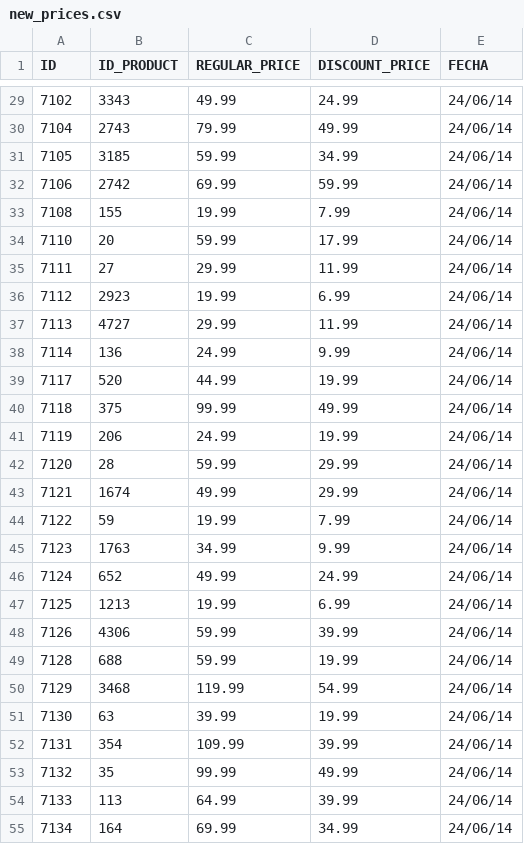
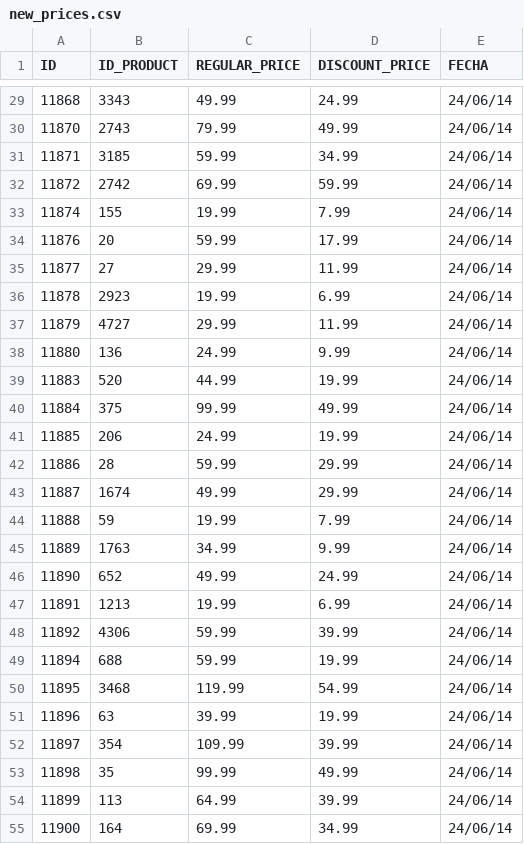
Before and after one commit to 75Engel/Proyecto_tienda_online, a CSV file: src/Data/new_prices.csv, drawn as a sheet; only a part is shown, gaps mark what is left out; the diff covers the shown part only.

```diff
--- a/src/Data/new_prices.csv
+++ b/src/Data/new_prices.csv
@@ -29,27 +29,27 @@ ID,ID_PRODUCT,REGULAR_PRICE,DISCOUNT_PRICE,FECHA
-7102,3343,49.99,24.99,24/06/14
-7104,2743,79.99,49.99,24/06/14
-7105,3185,59.99,34.99,24/06/14
-7106,2742,69.99,59.99,24/06/14
-7108,155,19.99,7.99,24/06/14
-7110,20,59.99,17.99,24/06/14
-7111,27,29.99,11.99,24/06/14
-7112,2923,19.99,6.99,24/06/14
-7113,4727,29.99,11.99,24/06/14
-7114,136,24.99,9.99,24/06/14
-7117,520,44.99,19.99,24/06/14
-7118,375,99.99,49.99,24/06/14
-7119,206,24.99,19.99,24/06/14
-7120,28,59.99,29.99,24/06/14
-7121,1674,49.99,29.99,24/06/14
-7122,59,19.99,7.99,24/06/14
-7123,1763,34.99,9.99,24/06/14
-7124,652,49.99,24.99,24/06/14
-7125,1213,19.99,6.99,24/06/14
-7126,4306,59.99,39.99,24/06/14
-7128,688,59.99,19.99,24/06/14
-7129,3468,119.99,54.99,24/06/14
-7130,63,39.99,19.99,24/06/14
-7131,354,109.99,39.99,24/06/14
-7132,35,99.99,49.99,24/06/14
-7133,113,64.99,39.99,24/06/14
-7134,164,69.99,34.99,24/06/14
+11868,3343,49.99,24.99,24/06/14
+11870,2743,79.99,49.99,24/06/14
+11871,3185,59.99,34.99,24/06/14
+11872,2742,69.99,59.99,24/06/14
+11874,155,19.99,7.99,24/06/14
+11876,20,59.99,17.99,24/06/14
+11877,27,29.99,11.99,24/06/14
+11878,2923,19.99,6.99,24/06/14
+11879,4727,29.99,11.99,24/06/14
+11880,136,24.99,9.99,24/06/14
+11883,520,44.99,19.99,24/06/14
+11884,375,99.99,49.99,24/06/14
+11885,206,24.99,19.99,24/06/14
+11886,28,59.99,29.99,24/06/14
+11887,1674,49.99,29.99,24/06/14
+11888,59,19.99,7.99,24/06/14
+11889,1763,34.99,9.99,24/06/14
+11890,652,49.99,24.99,24/06/14
+11891,1213,19.99,6.99,24/06/14
+11892,4306,59.99,39.99,24/06/14
+11894,688,59.99,19.99,24/06/14
+11895,3468,119.99,54.99,24/06/14
+11896,63,39.99,19.99,24/06/14
+11897,354,109.99,39.99,24/06/14
+11898,35,99.99,49.99,24/06/14
+11899,113,64.99,39.99,24/06/14
+11900,164,69.99,34.99,24/06/14
```
Also changed, not shown: 167 edited cells elsewhere in this file, src/Data/Dashboard/TAGS.csv, src/Data/Dashboard/USERS.csv, 8 other files.
